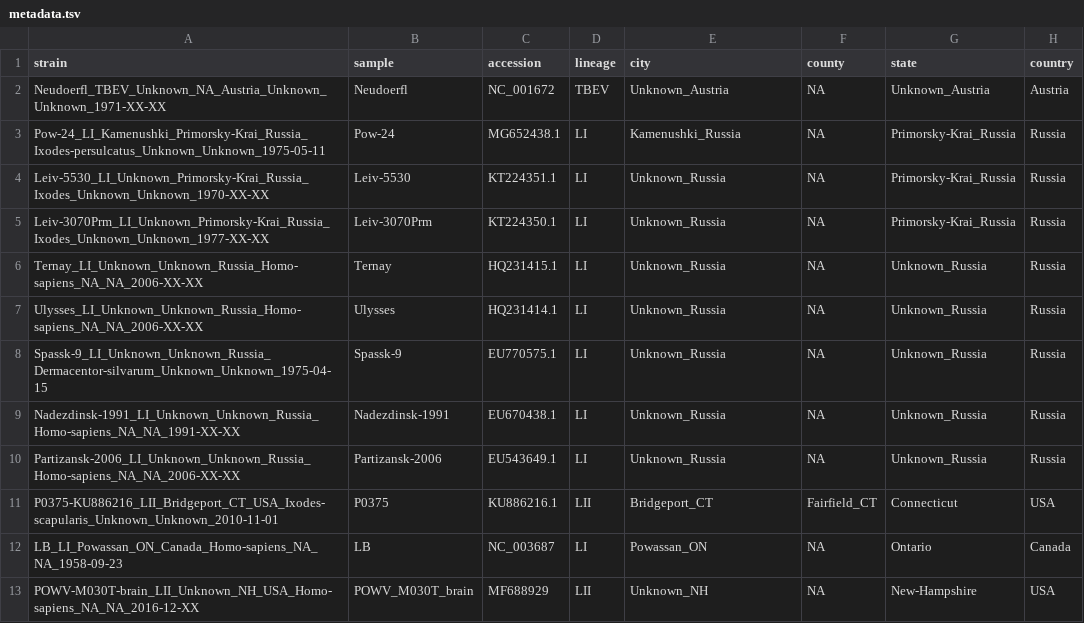
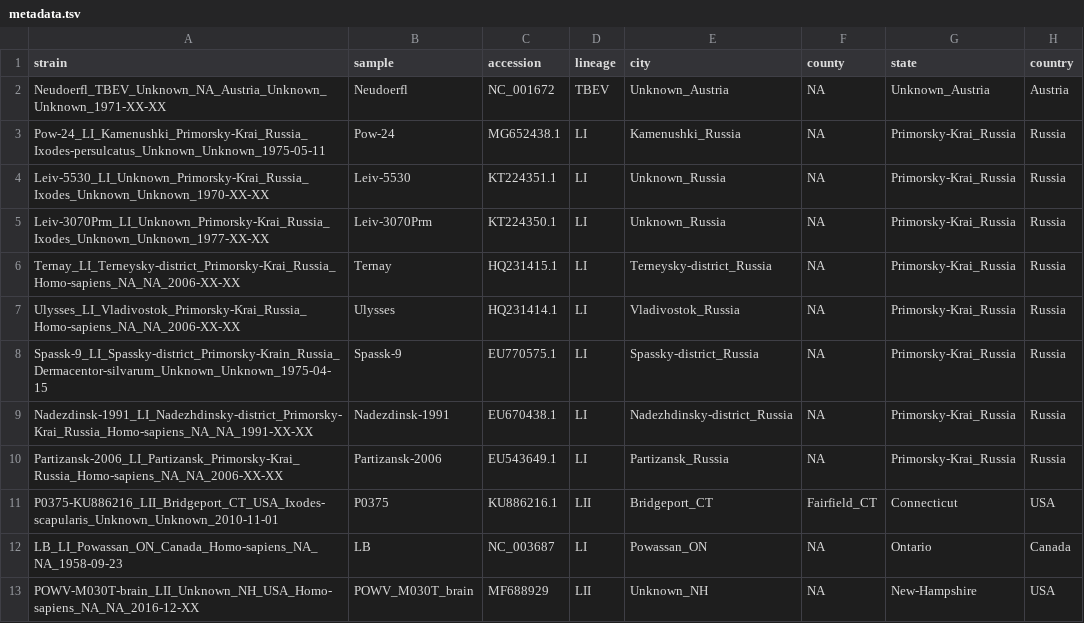
Before and after one commit to grubaughlab/powassan-genomics, a TSV file: auspice/All_config-data/data/metadata.tsv, drawn as a sheet; only a part is shown; the diff names each change by its address in the sheet, - before the commit and + after, or states it on an @@ line.

```diff
--- a/auspice/All_config-data/data/metadata.tsv
+++ b/auspice/All_config-data/data/metadata.tsv
-A6 (strain): Ternay_LI_Unknown_Unknown_Russia_Homo-sapiens_NA_NA_2006-XX-XX
+A6 (strain): Ternay_LI_Terneysky-district_Primorsky-Krai_Russia_Homo-sapiens_NA_NA_2006-XX-XX
-E6 (city): Unknown_Russia
+E6 (city): Terneysky-district_Russia
-G6:G10 (state): Unknown_Russia
+G6:G10 (state): Primorsky-Krai_Russia
-A7 (strain): Ulysses_LI_Unknown_Unknown_Russia_Homo-sapiens_NA_NA_2006-XX-XX
+A7 (strain): Ulysses_LI_Vladivostok_Primorsky-Krai_Russia_Homo-sapiens_NA_NA_2006-XX-XX
-E7 (city): Unknown_Russia
+E7 (city): Vladivostok_Russia
-A8 (strain): Spassk-9_LI_Unknown_Unknown_Russia_Dermacentor-silvarum_Unknown_Unknown_1975-04-15
+A8 (strain): Spassk-9_LI_Spassky-district_Primorsky-Krain_Russia_Dermacentor-silvarum_Unknown_Unknown_1975-04-15
-E8 (city): Unknown_Russia
+E8 (city): Spassky-district_Russia
-A9 (strain): Nadezdinsk-1991_LI_Unknown_Unknown_Russia_Homo-sapiens_NA_NA_1991-XX-XX
+A9 (strain): Nadezdinsk-1991_LI_Nadezhdinsky-district_Primorsky-Krai_Russia_Homo-sapiens_NA_NA_1991-XX-XX
-E9 (city): Unknown_Russia
+E9 (city): Nadezhdinsky-district_Russia
-A10 (strain): Partizansk-2006_LI_Unknown_Unknown_Russia_Homo-sapiens_NA_NA_2006-XX-XX
+A10 (strain): Partizansk-2006_LI_Partizansk_Primorsky-Krai_Russia_Homo-sapiens_NA_NA_2006-XX-XX
-E10 (city): Unknown_Russia
+E10 (city): Partizansk_Russia
```
Also changed, not shown: auspice/All_config-data/config/lat_longs.tsv, 3 other files.
